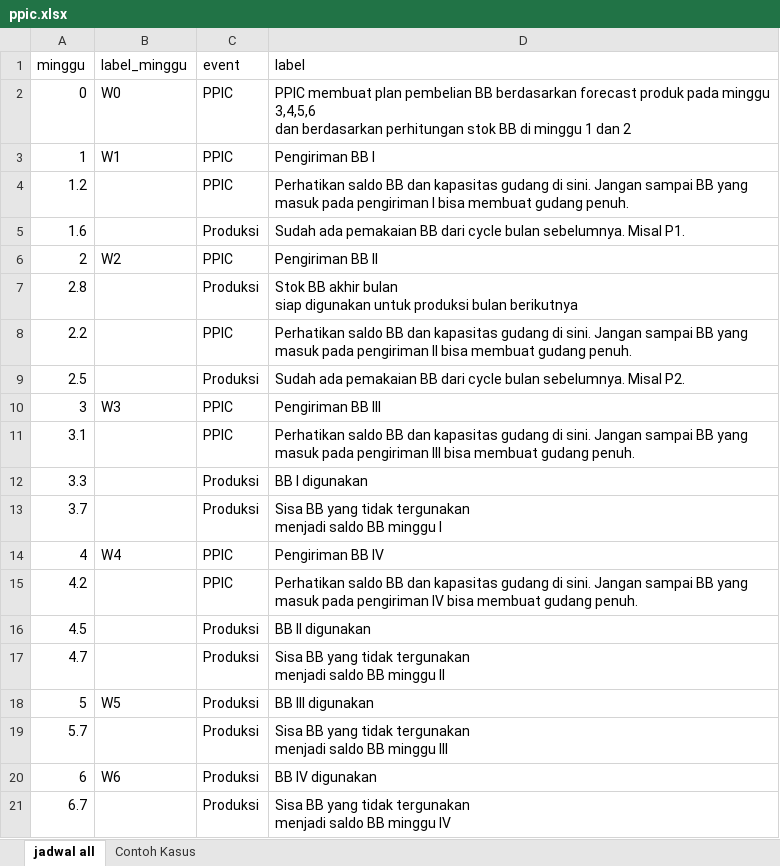
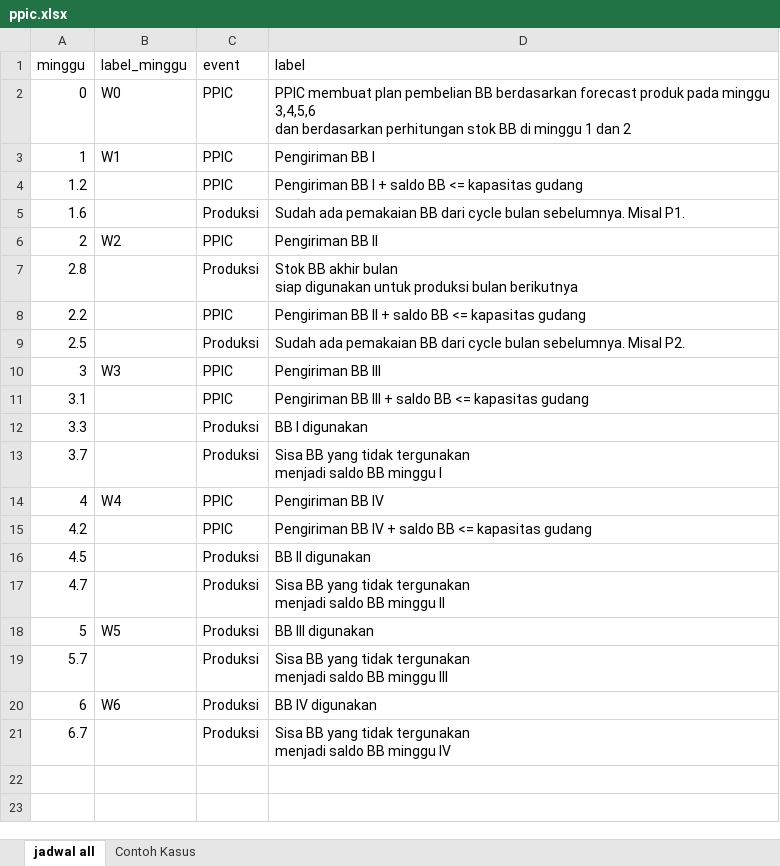
Before and after one commit to ikanx101/209_ITB, an Excel workbook: Thesis/Penelitian Mandiri III dan IV/Versi Dosbing/grafik timeline/ppic.xlsx, sheet jadwal all, drawn as a sheet; values as stored, in another font and other column widths than the file's, no borders; the diff names each change by its address in the sheet, - before the commit and + after, or states it on an @@ line.

Commit message:
Penelitian Mandiri 3

```diff
--- a/Thesis/Penelitian Mandiri III dan IV/Versi Dosbing/grafik timeline/ppic.xlsx (sheet jadwal all)
+++ b/Thesis/Penelitian Mandiri III dan IV/Versi Dosbing/grafik timeline/ppic.xlsx (sheet jadwal all)
-D4 (label): Perhatikan saldo BB dan kapasitas gudang di sini. Jangan sampai BB yang masuk pada pengiriman I bisa membuat gudang penuh.
+D4 (label): Pengiriman BB I + saldo BB <= kapasitas gudang
-D8 (label): Perhatikan saldo BB dan kapasitas gudang di sini. Jangan sampai BB yang masuk pada pengiriman II bisa membuat gudang penuh.
+D8 (label): Pengiriman BB II + saldo BB <= kapasitas gudang
-D11 (label): Perhatikan saldo BB dan kapasitas gudang di sini. Jangan sampai BB yang masuk pada pengiriman III bisa membuat gudang penuh.
+D11 (label): Pengiriman BB III + saldo BB <= kapasitas gudang
-D15 (label): Perhatikan saldo BB dan kapasitas gudang di sini. Jangan sampai BB yang masuk pada pengiriman IV bisa membuat gudang penuh.
+D15 (label): Pengiriman BB IV + saldo BB <= kapasitas gudang
```
Also changed, not shown: 6 other files.
